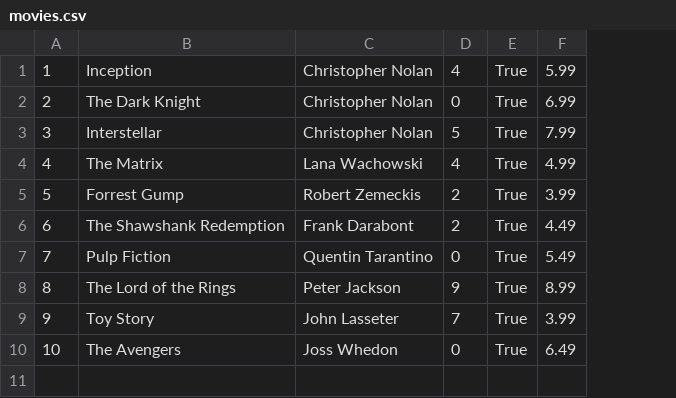
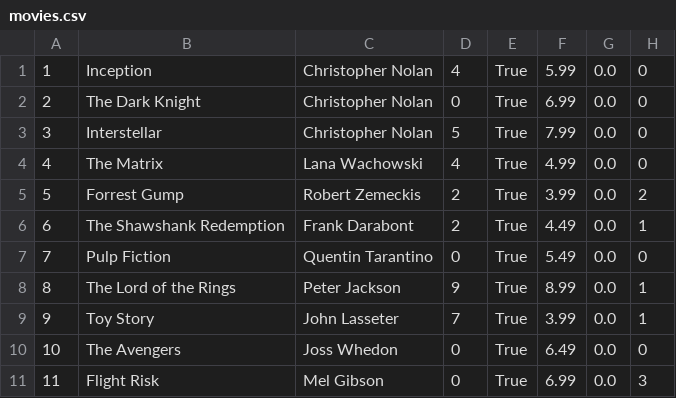
Before and after one commit to jayco01/Movie-Library-Management-System, a CSV file: movies.csv, drawn as a sheet; the diff names each change by its address in the sheet, - before the commit and + after, or states it on an @@ line.

Commit message:
simplified the update movie function to meet the assignment requierment

```diff
--- a/movies.csv
+++ b/movies.csv
+column G, rows 1-10: all 0.0
+column H, rows 1-10: 0 | 0 | 0 | 0 | 2 | 1 | 0 | 1 | 1 | 0
+row 11: 11 | Flight Risk | Mel Gibson | 0 | True | 6.99 | 0.0 | 3
```
Also changed, not shown: 2 other files.
